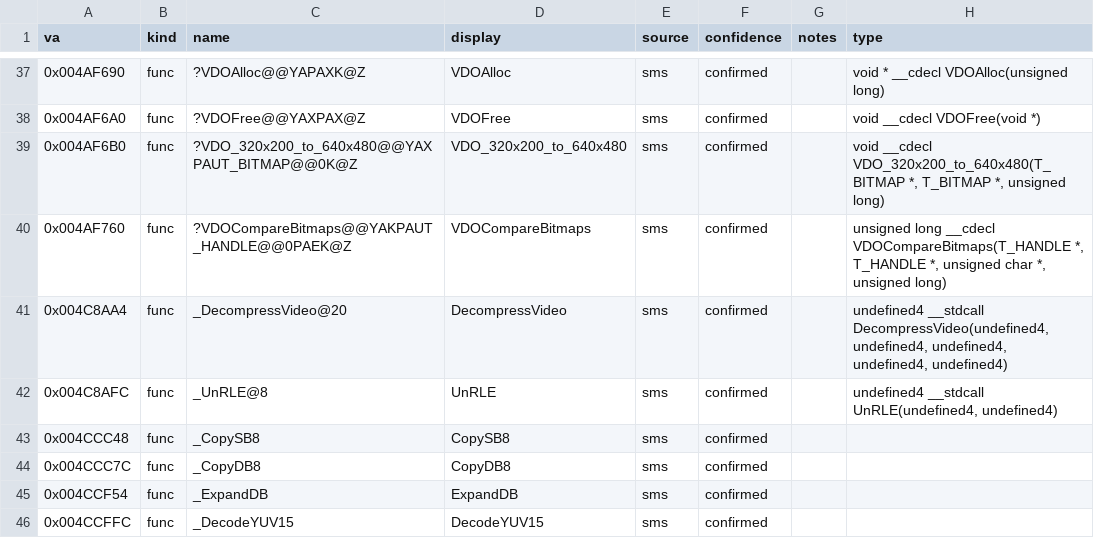
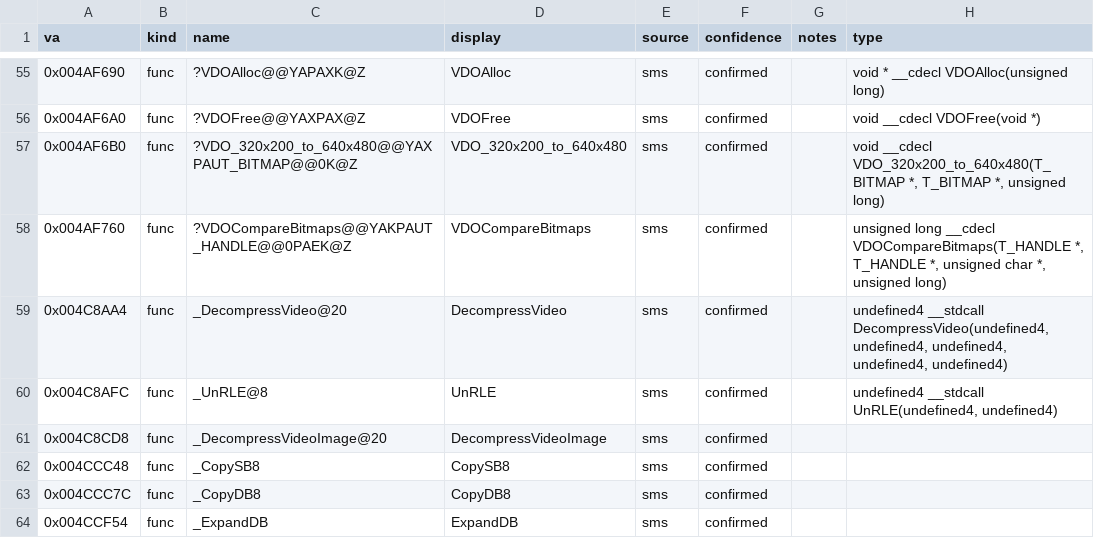
Before and after one commit to jomkz/fighters-codex, a CSV file: db/symbols/video.csv, drawn as a sheet; only a part is shown, gaps mark what is left out; the shorter side is filled out with more unchanged rows; the diff covers the shown part only; the diff names each change by its address in the sheet, - before the commit and + after, or states it on an @@ line.

Commit message:
re(video): claim the VDO container & Cobra lifecycle (#482)
19 self-describing VDO/Cobra functions carried FA.SMS names with no
db/symbols row while the video subsystem already owned the FMV framework
(video.csv claims VDOInit/PlayVDOFile/InitCobra/DecodeFrame). Claim the
Cobra lifecycle (InitVideo/SetupCobra/Clean*), the .VDO container layer
(BuildVDOList/Open/Read*/Alloc/Dealloc + the linked-list nodes) and
DecompressVideoImage; document them in video-decode.md.

```diff
--- a/db/symbols/video.csv
+++ b/db/symbols/video.csv
+row 61: 0x004C8CD8 | func | _DecompressVideoImage@20 | DecompressVideoImage | sms | confirmed
```
Also changed, not shown: 18 added rows elsewhere in this file, 2 other files.
